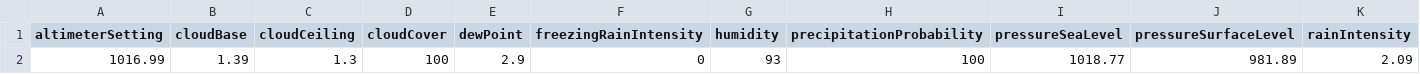
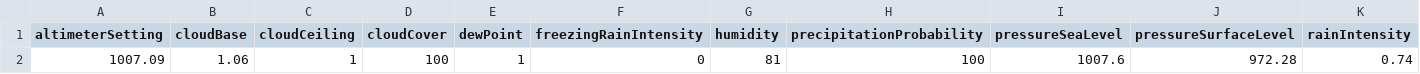
Before and after one commit to aihatn/robot_dreams, a CSV file: weather.csv, drawn as a sheet; only a part is shown; removed rows and columns are numbered as before the commit, all else as after; rows hold the shown columns only; the diff names each change by its address in the sheet, - before the commit and + after, or states it on an @@ line.

```diff
--- a/weather.csv
+++ b/weather.csv
-row 2: 1016.99 | 1.39 | 1.3 | 100 | 2.9 | 0 | 93 | 100 | 1018.77 | 981.89 | 2.09
+row 2: 1007.09 | 1.06 | 1 | 100 | 1 | 0 | 81 | 100 | 1007.6 | 972.28 | 0.74
```
Also changed, not shown: 3 other files.
